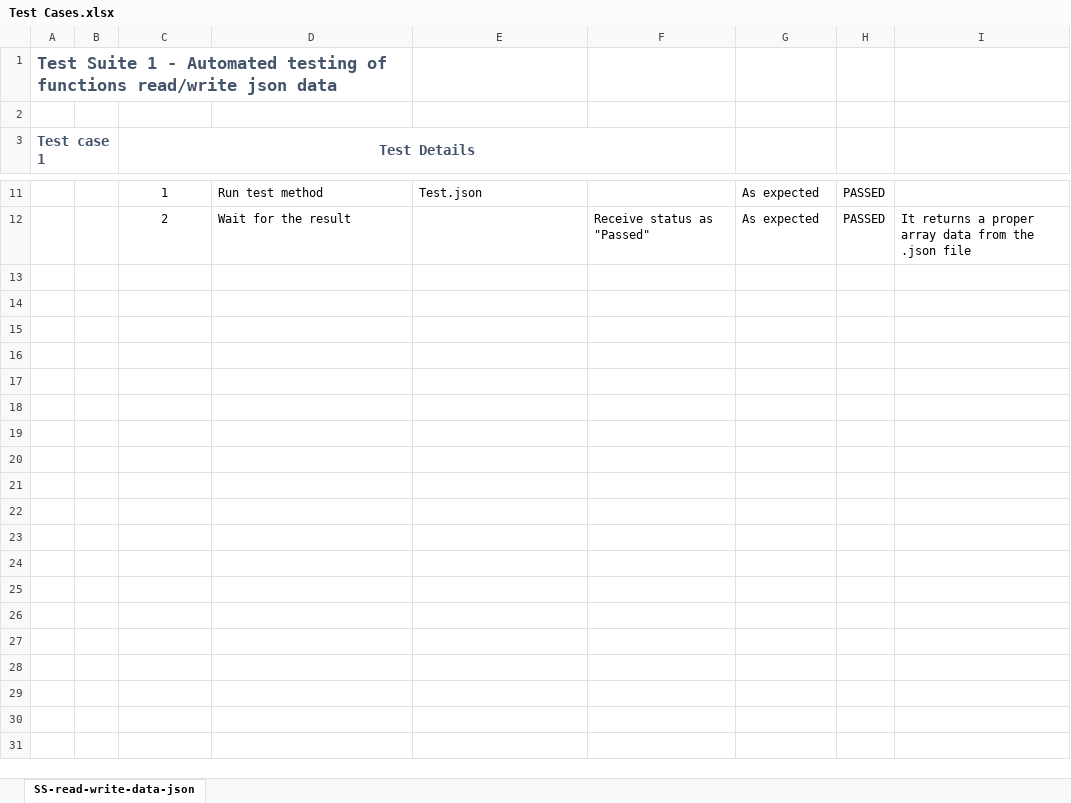
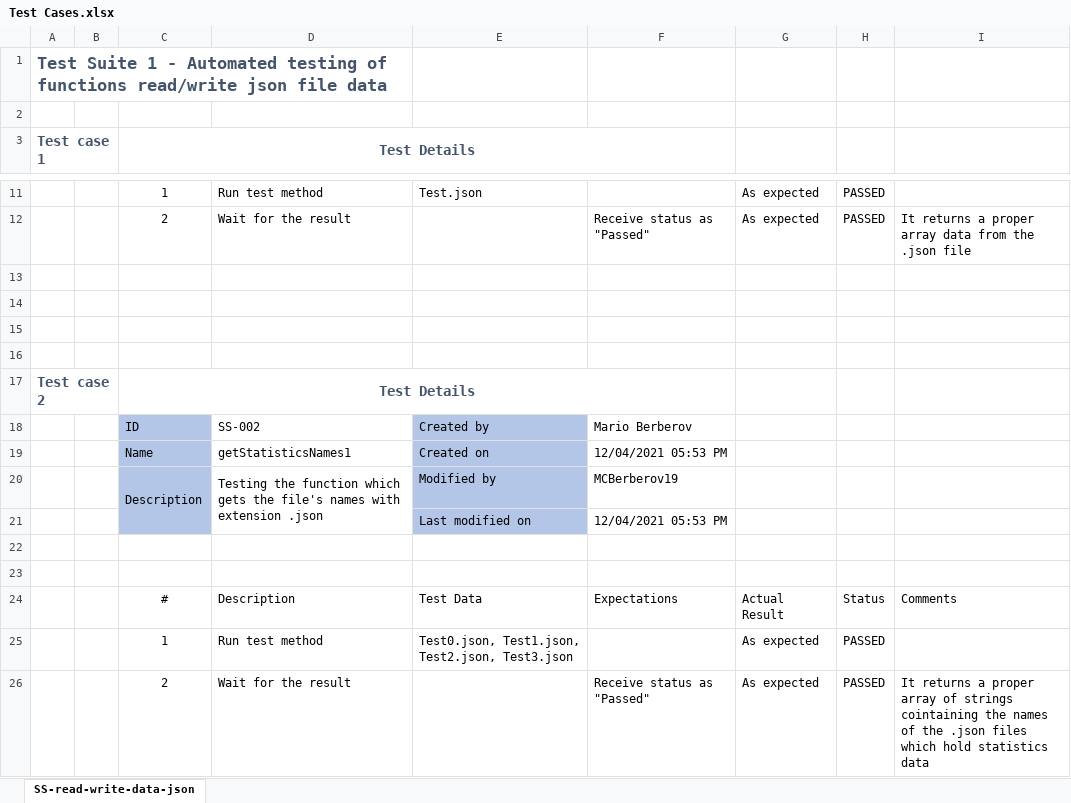
Before and after one commit to codingburgas/2122-10-biology-KSChervenkov19, an Excel workbook: doc/Test Cases.xlsx, sheet SS-read-write-data-json, drawn as a sheet; only a part is shown, gaps mark what is left out; values as stored, in another font and other column widths than the file's, no borders; conditional formats and table styles not drawn; the diff names each change by its address in the sheet, - before the commit and + after, or states it on an @@ line.

Commit message:
Create a test for the function which gets the .json file's names

```diff
--- a/doc/Test Cases.xlsx (sheet SS-read-write-data-json)
+++ b/doc/Test Cases.xlsx (sheet SS-read-write-data-json)
-A1: …read/write json data
+A1: …read/write json file data
+row 13: (empty)
+row 14: (empty)
+row 15: (empty)
+row 16: (empty)
+row 17: Test case 2 |  | Test Details
+row 18:  |  | ID | SS-002 | Created by | Mario Berberov
+row 19:  |  | Name | getStatisticsNames1 | Created on | 12/04/2021 05:53 PM
+row 20:  |  | Description | Testing the function which gets the file's names with extension .json | Modified by | MCBerberov19
+row 21:  |  |  |  | Last modified on | 12/04/2021 05:53 PM
+row 22: (empty)
+row 23: (empty)
+row 24:  |  | # | Description | Test Data | Expectations | Actual Result | Status | Comments
+row 25:  |  | 1 | Run test method | Test0.json, Test1.json, Test2.json, Test3.json |  | As expected | PASSED
+row 26:  |  | 2 | Wait for the result |  | Receive status as "Passed" | As expected | PASSED | It returns a proper array of strings cointaining the names of the .json files which hold statistics data
```
Also changed, not shown: 6 other files.
